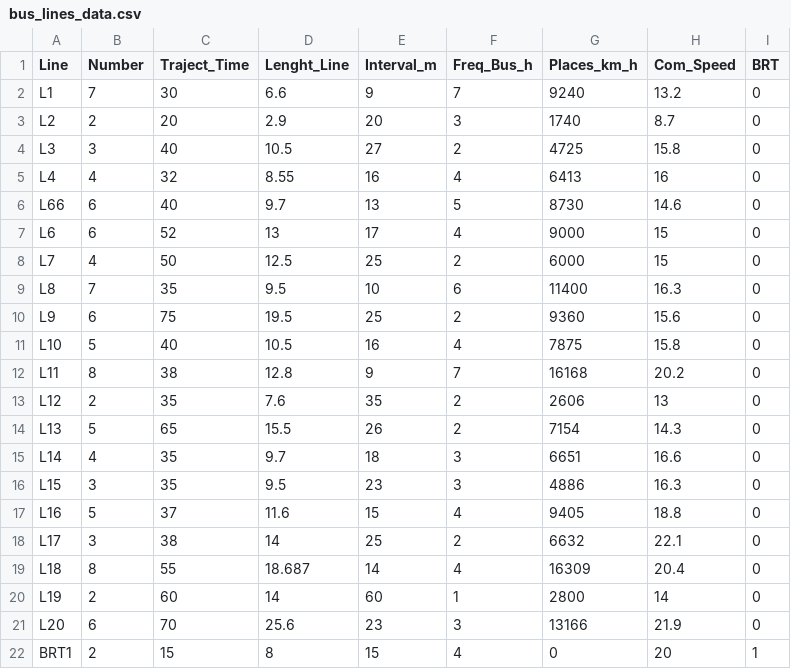
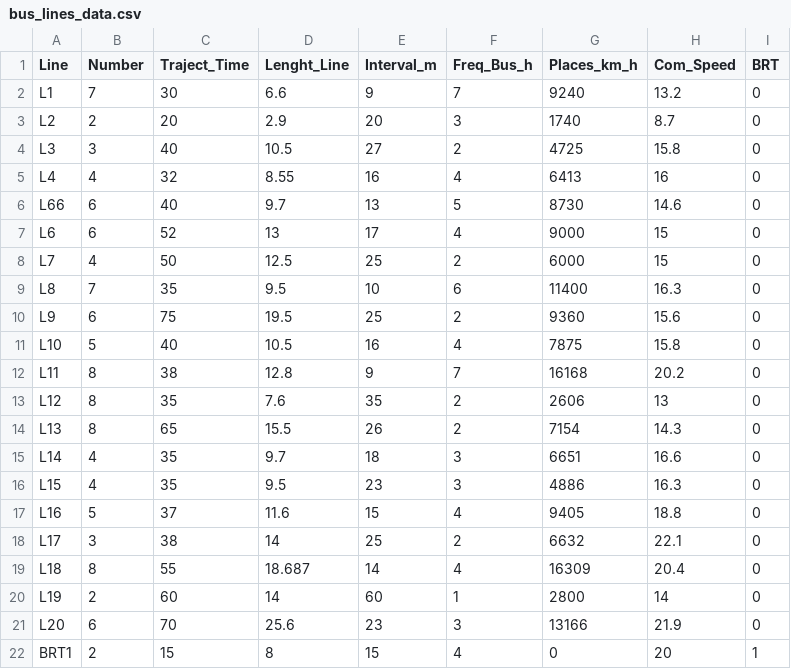
Before and after one commit to laatabix/MarraSIM, a CSV file: includes/csv/bus_lines_data.csv, drawn as a sheet.

```diff
--- a/includes/csv/bus_lines_data.csv
+++ b/includes/csv/bus_lines_data.csv
@@ -12,6 +12,6 @@ L10,5,40,10.5,16,4,7875,15.8,0
 L11,8,38,12.8,9,7,16168,20.2,0
-L12,2,35,7.6,35,2,2606,13,0
-L13,5,65,15.5,26,2,7154,14.3,0
+L12,8,35,7.6,35,2,2606,13,0
+L13,8,65,15.5,26,2,7154,14.3,0
 L14,4,35,9.7,18,3,6651,16.6,0
-L15,3,35,9.5,23,3,4886,16.3,0
+L15,4,35,9.5,23,3,4886,16.3,0
 L16,5,37,11.6,15,4,9405,18.8,0
```
Also changed, not shown: 3 other files.
